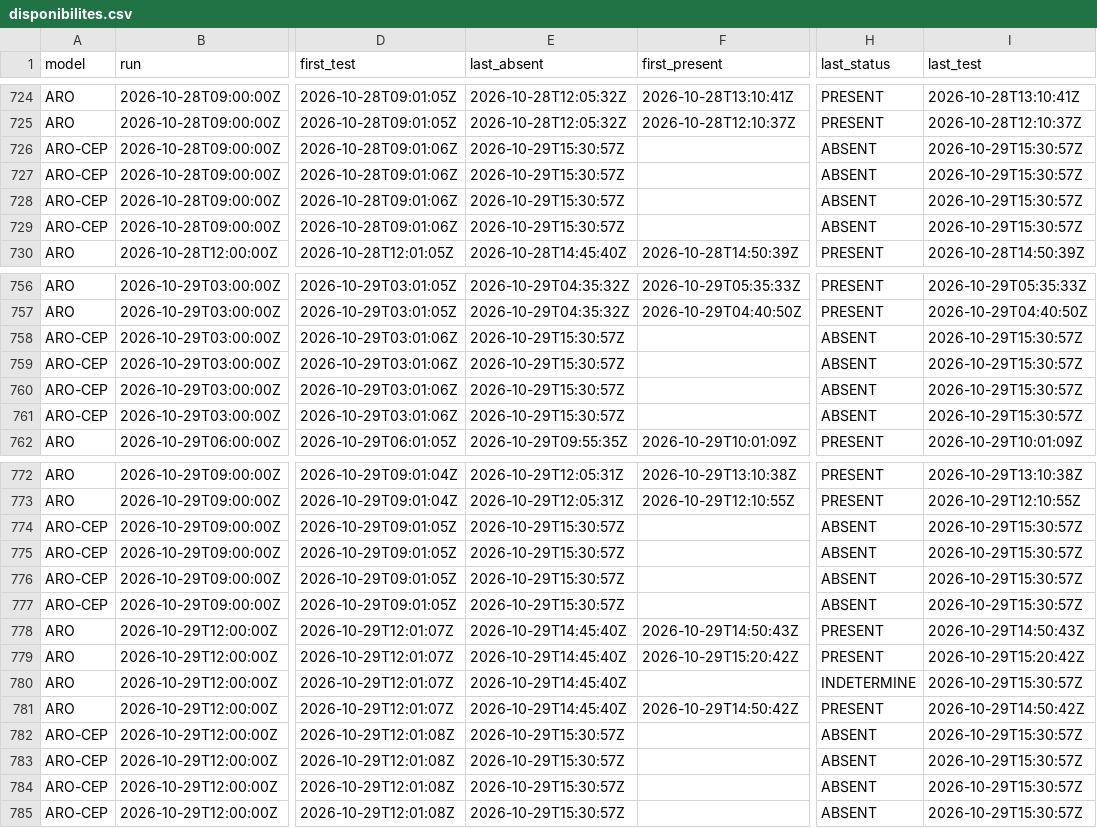
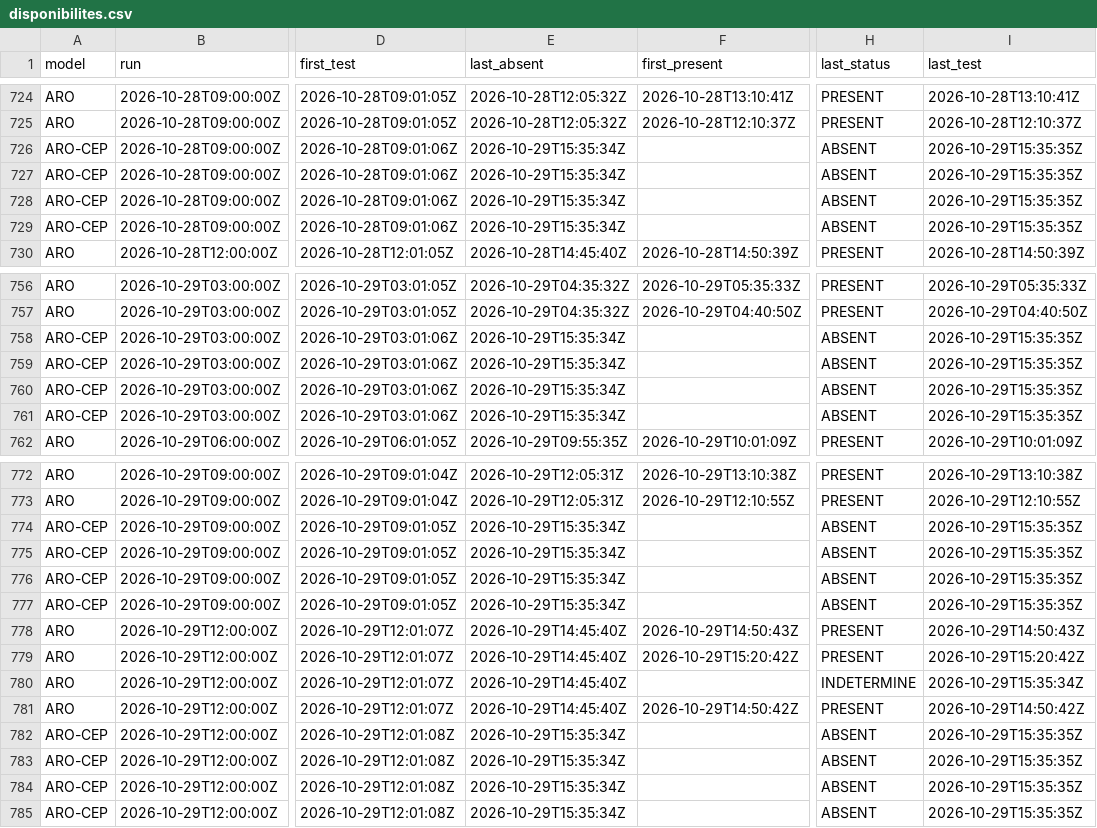
Before and after one commit to Shiliguri/disponibilite-modeles, a CSV file: data/disponibilites.csv, drawn as a sheet; only a part is shown, gaps mark what is left out; the diff names each change by its address in the sheet, - before the commit and + after, or states it on an @@ line.

```diff
--- a/data/disponibilites.csv
+++ b/data/disponibilites.csv
-E726:E729 (last_absent): 2026-10-29T15:30:57Z
+E726:E729 (last_absent): 2026-10-29T15:35:34Z
-I726:I729 (last_test): 2026-10-29T15:30:57Z
+I726:I729 (last_test): 2026-10-29T15:35:35Z
-E758:E761 (last_absent): 2026-10-29T15:30:57Z
+E758:E761 (last_absent): 2026-10-29T15:35:34Z
-I758:I761 (last_test): 2026-10-29T15:30:57Z
+I758:I761 (last_test): 2026-10-29T15:35:35Z
-E774:E777 (last_absent): 2026-10-29T15:30:57Z
+E774:E777 (last_absent): 2026-10-29T15:35:34Z
-I774:I777 (last_test): 2026-10-29T15:30:57Z
+I774:I777 (last_test): 2026-10-29T15:35:35Z
-I780 (last_test): 2026-10-29T15:30:57Z
+I780 (last_test): 2026-10-29T15:35:34Z
-E782:E785 (last_absent): 2026-10-29T15:30:57Z
+E782:E785 (last_absent): 2026-10-29T15:35:34Z
-I782:I785 (last_test): 2026-10-29T15:30:57Z
+I782:I785 (last_test): 2026-10-29T15:35:35Z
```
Also changed, not shown: data/tests_2026-10-29.csv, 2 other files.
